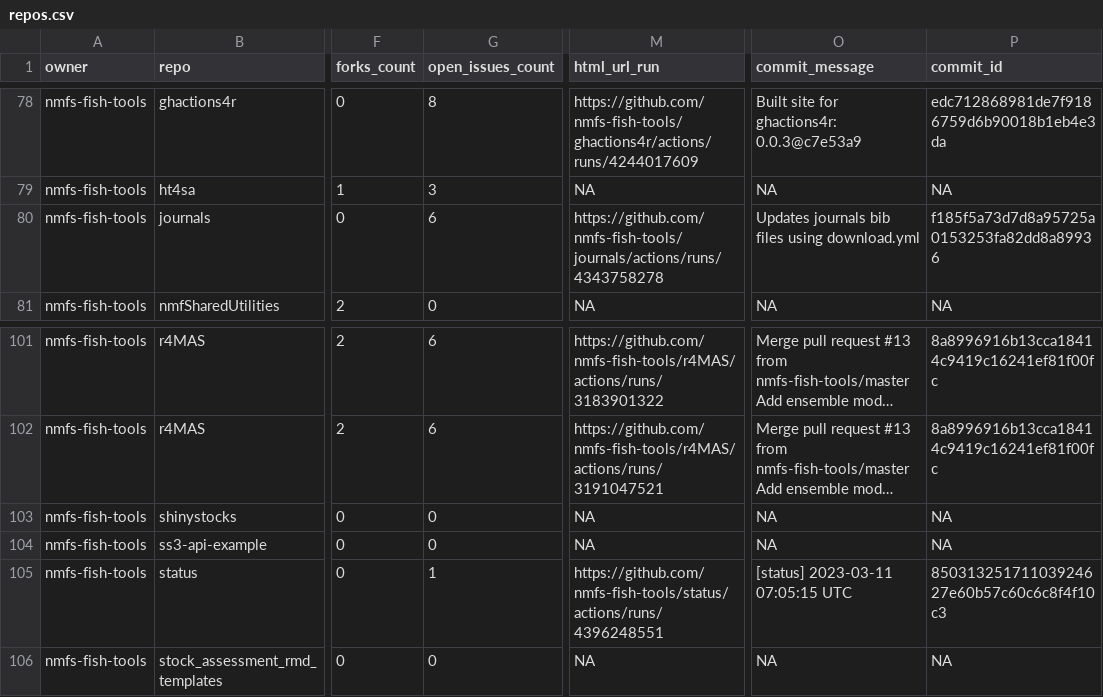
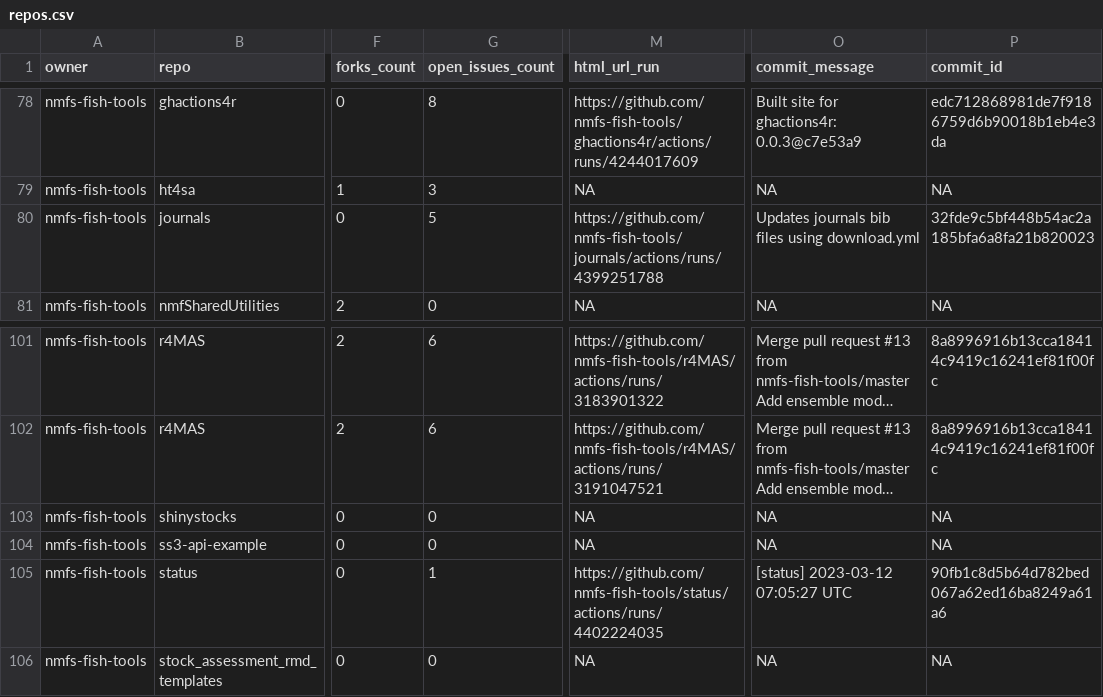
Before and after one commit to nmfs-ost/FIT-status, a CSV file: repos.csv, drawn as a sheet; only a part is shown, gaps mark what is left out; long unchanged cells end in …; the diff names each change by its address in the sheet, - before the commit and + after, or states it on an @@ line.

```diff
--- a/repos.csv
+++ b/repos.csv
-G80 (open_issues_count): 6
+G80 (open_issues_count): 5
-M80 (html_url_run): https://github.com/nmfs-fish-tools/journals/actions/runs/4343758278
+M80 (html_url_run): https://github.com/nmfs-fish-tools/journals/actions/runs/4399251788
-P80 (commit_id): f185f5a73d7d8a95725a0153253fa82dd8a89936
+P80 (commit_id): 32fde9c5bf448b54ac2a185bfa6a8fa21b820023
-M105 (html_url_run): https://github.com/nmfs-fish-tools/status/actions/runs/4396248551
+M105 (html_url_run): https://github.com/nmfs-fish-tools/status/actions/runs/4402224035
-O105 (commit_message): [status] 2023-03-11 07:05:15 UTC
+O105 (commit_message): [status] 2023-03-12 07:05:27 UTC
-P105 (commit_id): 85031325171103924627e60b57c60c6c8f4f10c3
+P105 (commit_id): 90fb1c8d5b64d782bed067a62ed16ba8249a61a6
```
Also changed, not shown: 1 other file.
